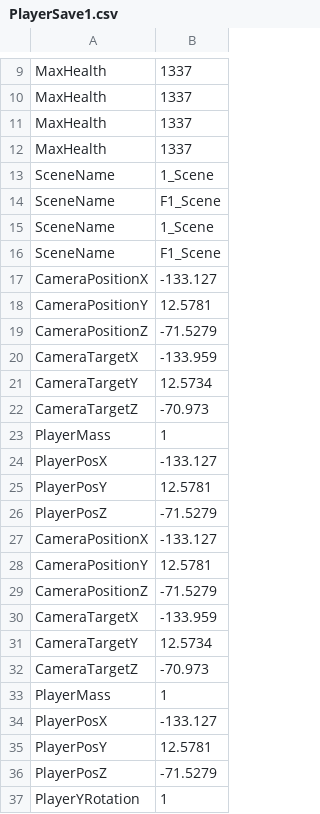
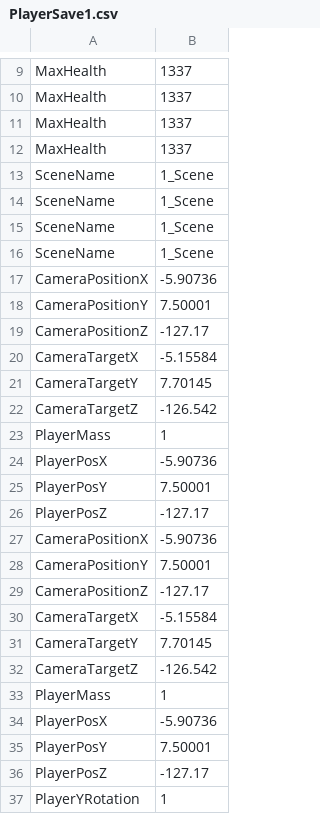
Before and after one commit to HalcionCyanide/SP3_T14N, a CSV file: Base/DrivenFiles/PlayerSave1.csv, drawn as a sheet; only a part is shown, gaps mark what is left out; the diff covers the shown part only.

```diff
--- a/Base/DrivenFiles/PlayerSave1.csv
+++ b/Base/DrivenFiles/PlayerSave1.csv
@@ -13,25 +13,25 @@ MaxHealth,1337
 SceneName,1_Scene
-SceneName,F1_Scene
 SceneName,1_Scene
-SceneName,F1_Scene
-CameraPositionX,-133.127
-CameraPositionY,12.5781
-CameraPositionZ,-71.5279
-CameraTargetX,-133.959
-CameraTargetY,12.5734
-CameraTargetZ,-70.973
+SceneName,1_Scene
+SceneName,1_Scene
+CameraPositionX,-5.90736
+CameraPositionY,7.50001
+CameraPositionZ,-127.17
+CameraTargetX,-5.15584
+CameraTargetY,7.70145
+CameraTargetZ,-126.542
 PlayerMass,1
-PlayerPosX,-133.127
-PlayerPosY,12.5781
-PlayerPosZ,-71.5279
-CameraPositionX,-133.127
-CameraPositionY,12.5781
-CameraPositionZ,-71.5279
-CameraTargetX,-133.959
-CameraTargetY,12.5734
-CameraTargetZ,-70.973
+PlayerPosX,-5.90736
+PlayerPosY,7.50001
+PlayerPosZ,-127.17
+CameraPositionX,-5.90736
+CameraPositionY,7.50001
+CameraPositionZ,-127.17
+CameraTargetX,-5.15584
+CameraTargetY,7.70145
+CameraTargetZ,-126.542
 PlayerMass,1
-PlayerPosX,-133.127
-PlayerPosY,12.5781
-PlayerPosZ,-71.5279
+PlayerPosX,-5.90736
+PlayerPosY,7.50001
+PlayerPosZ,-127.17
 PlayerYRotation,1
```
Also changed, not shown: 1 added row, 1 removed row and 1 edited cell elsewhere in this file, 1 other file.
